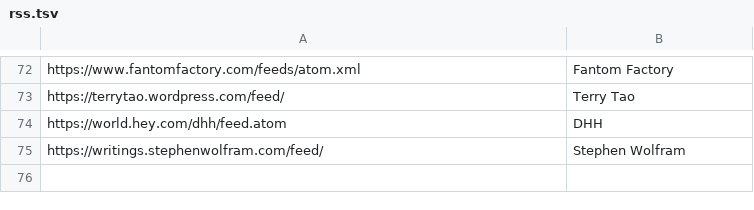
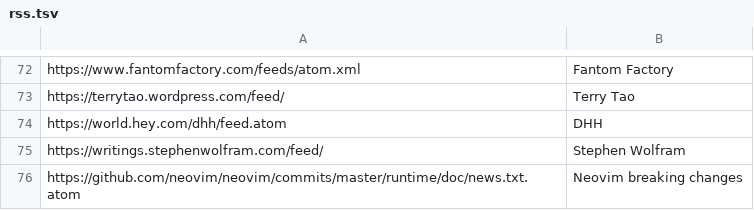
Before and after one commit to mitchpaulus/dotfiles, a TSV file: rss.tsv, drawn as a sheet; only a part is shown, gaps mark what is left out.

Commit message:
Update RSS

```diff
--- a/rss.tsv
+++ b/rss.tsv
@@ -75 +75,2 @@ https://world.hey.com/dhh/feed.atom	DHH
 https://writings.stephenwolfram.com/feed/	Stephen Wolfram
+https://github.com/neovim/neovim/commits/master/runtime/doc/news.txt.atom	Neovim breaking changes
```
